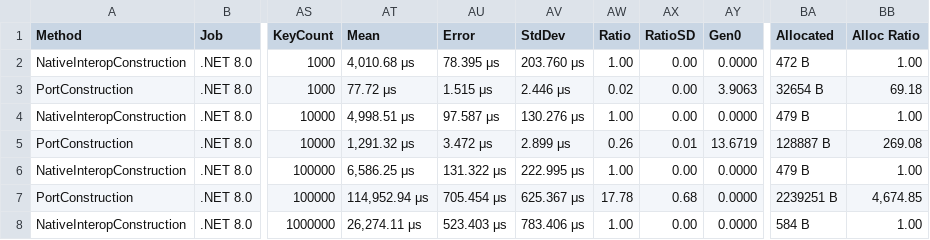
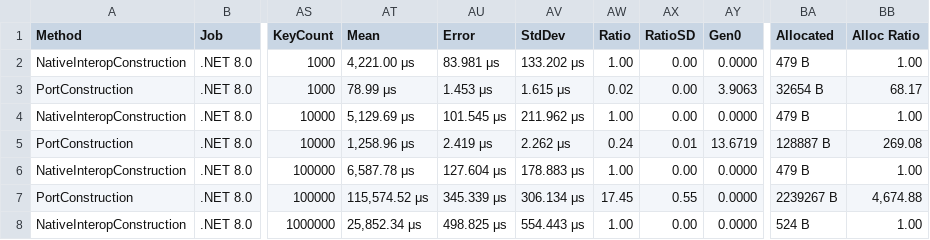
Before and after one commit to JrodM/PtrHash-C-Sharp-Port, a CSV file: Benchmarks/BenchmarkDotNet.Artifacts/results/PtrHash.Benchmarks.ConstructionBenchmark-report.csv, drawn as a sheet; only a part is shown, gaps mark what is left out; the diff covers the shown part only; the diff names each change by its address in the sheet, - before the commit and + after, or states it on an @@ line.

```diff
--- a/Benchmarks/BenchmarkDotNet.Artifacts/results/PtrHash.Benchmarks.ConstructionBenchmark-report.csv
+++ b/Benchmarks/BenchmarkDotNet.Artifacts/results/PtrHash.Benchmarks.ConstructionBenchmark-report.csv
-AT2 (Mean): 4,010.68 μs
+AT2 (Mean): 4,221.00 μs
-AU2 (Error): 78.395 μs
+AU2 (Error): 83.981 μs
-AV2 (StdDev): 203.760 μs
+AV2 (StdDev): 133.202 μs
-BA2 (Allocated): 472 B
+BA2 (Allocated): 479 B
-AT3 (Mean): 77.72 μs
+AT3 (Mean): 78.99 μs
-AU3 (Error): 1.515 μs
+AU3 (Error): 1.453 μs
-AV3 (StdDev): 2.446 μs
+AV3 (StdDev): 1.615 μs
-BB3 (Alloc Ratio): 69.18
+BB3 (Alloc Ratio): 68.17
-AT4 (Mean): 4,998.51 μs
+AT4 (Mean): 5,129.69 μs
-AU4 (Error): 97.587 μs
+AU4 (Error): 101.545 μs
-AV4 (StdDev): 130.276 μs
+AV4 (StdDev): 211.962 μs
-AT5 (Mean): 1,291.32 μs
+AT5 (Mean): 1,258.96 μs
-AU5 (Error): 3.472 μs
+AU5 (Error): 2.419 μs
-AV5 (StdDev): 2.899 μs
+AV5 (StdDev): 2.262 μs
-AW5 (Ratio): 0.26
+AW5 (Ratio): 0.24
-AT6 (Mean): 6,586.25 μs
+AT6 (Mean): 6,587.78 μs
-AU6 (Error): 131.322 μs
+AU6 (Error): 127.604 μs
-AV6 (StdDev): 222.995 μs
+AV6 (StdDev): 178.883 μs
-AT7 (Mean): 114,952.94 μs
+AT7 (Mean): 115,574.52 μs
-AU7 (Error): 705.454 μs
+AU7 (Error): 345.339 μs
-AV7 (StdDev): 625.367 μs
+AV7 (StdDev): 306.134 μs
-AW7 (Ratio): 17.78
+AW7 (Ratio): 17.45
-AX7 (RatioSD): 0.68
+AX7 (RatioSD): 0.55
-BA7 (Allocated): 2239251 B
+BA7 (Allocated): 2239267 B
-BB7 (Alloc Ratio): 4,674.85
+BB7 (Alloc Ratio): 4,674.88
-AT8 (Mean): 26,274.11 μs
+AT8 (Mean): 25,852.34 μs
-AU8 (Error): 523.403 μs
+AU8 (Error): 498.825 μs
-AV8 (StdDev): 783.406 μs
+AV8 (StdDev): 554.443 μs
-BA8 (Allocated): 584 B
+BA8 (Allocated): 524 B
```
Also changed, not shown: 26 edited cells elsewhere in this file, 21 other files.
